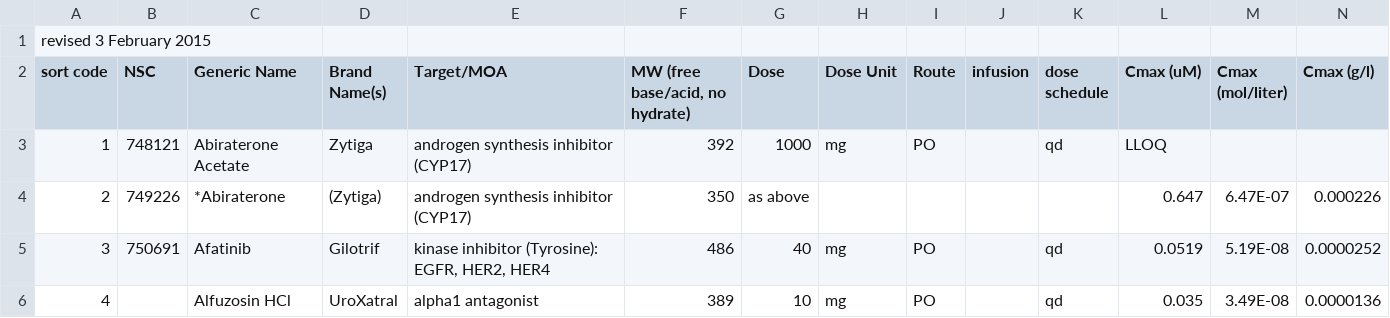
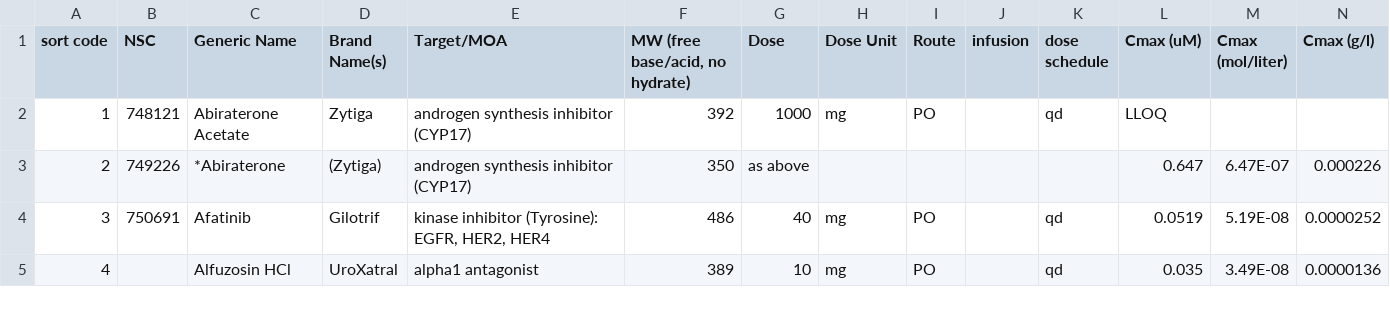
Before and after one commit to CBIIT/kunkelm_adhoc, a CSV file: dtp_datasystem/dtp_datasystem/trunk/SCRIPTS/APP_AND_INV/Cmax02.03.15.smallmol.csv, drawn as a sheet; only a part is shown; rows hold the shown columns only; the diff names each change by its address in the sheet, - before the commit and + after, or states it on an @@ line.

Commit message:
Committing after homework.   Scripts to import Cmax data from Dane's spreadsheet and do some initial data type checking for the few fields expected to be numeric.

```diff
--- a/dtp_datasystem/dtp_datasystem/trunk/SCRIPTS/APP_AND_INV/Cmax02.03.15.smallmol.csv
+++ b/dtp_datasystem/dtp_datasystem/trunk/SCRIPTS/APP_AND_INV/Cmax02.03.15.smallmol.csv
-row 1: revised 3 February 2015
```
Also changed, not shown: 9 other files.
